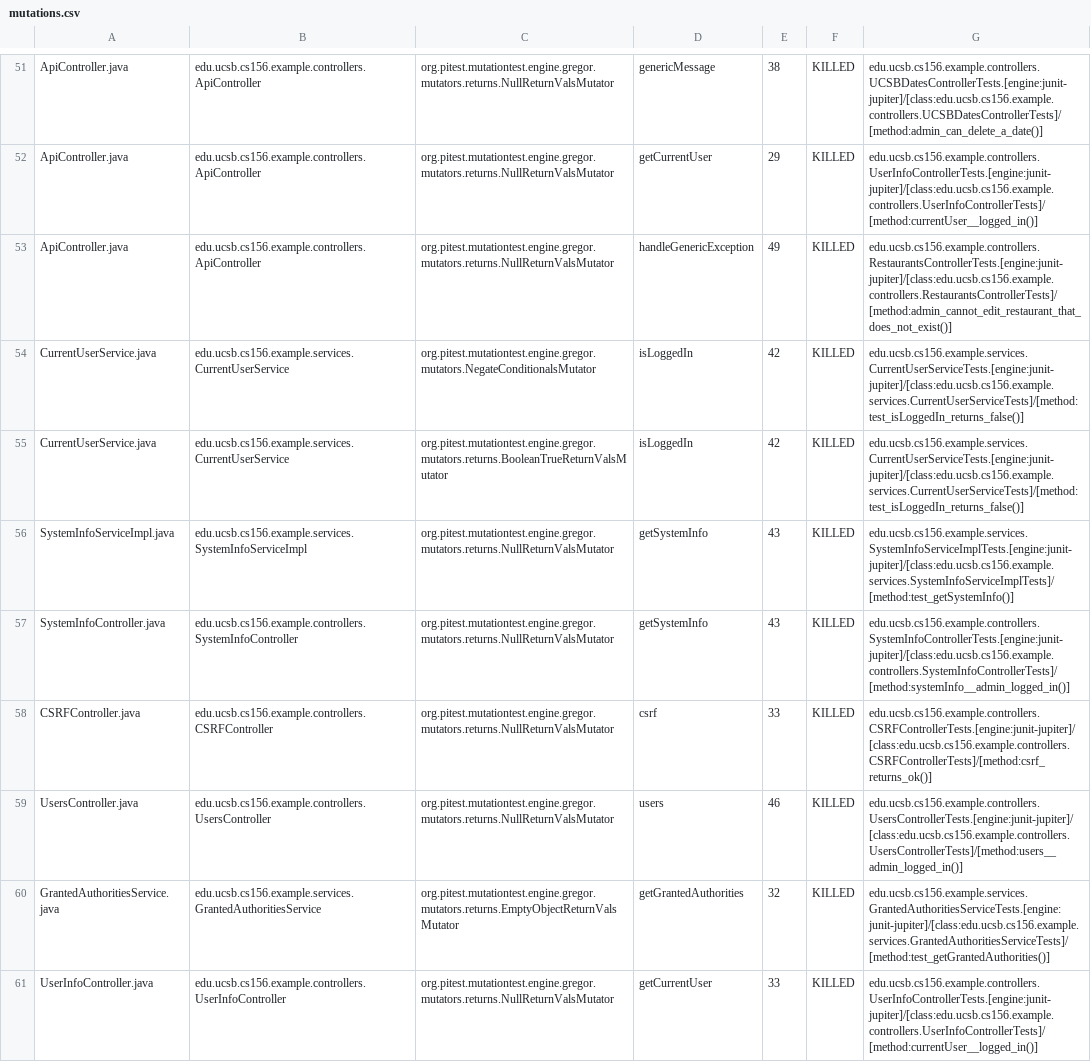
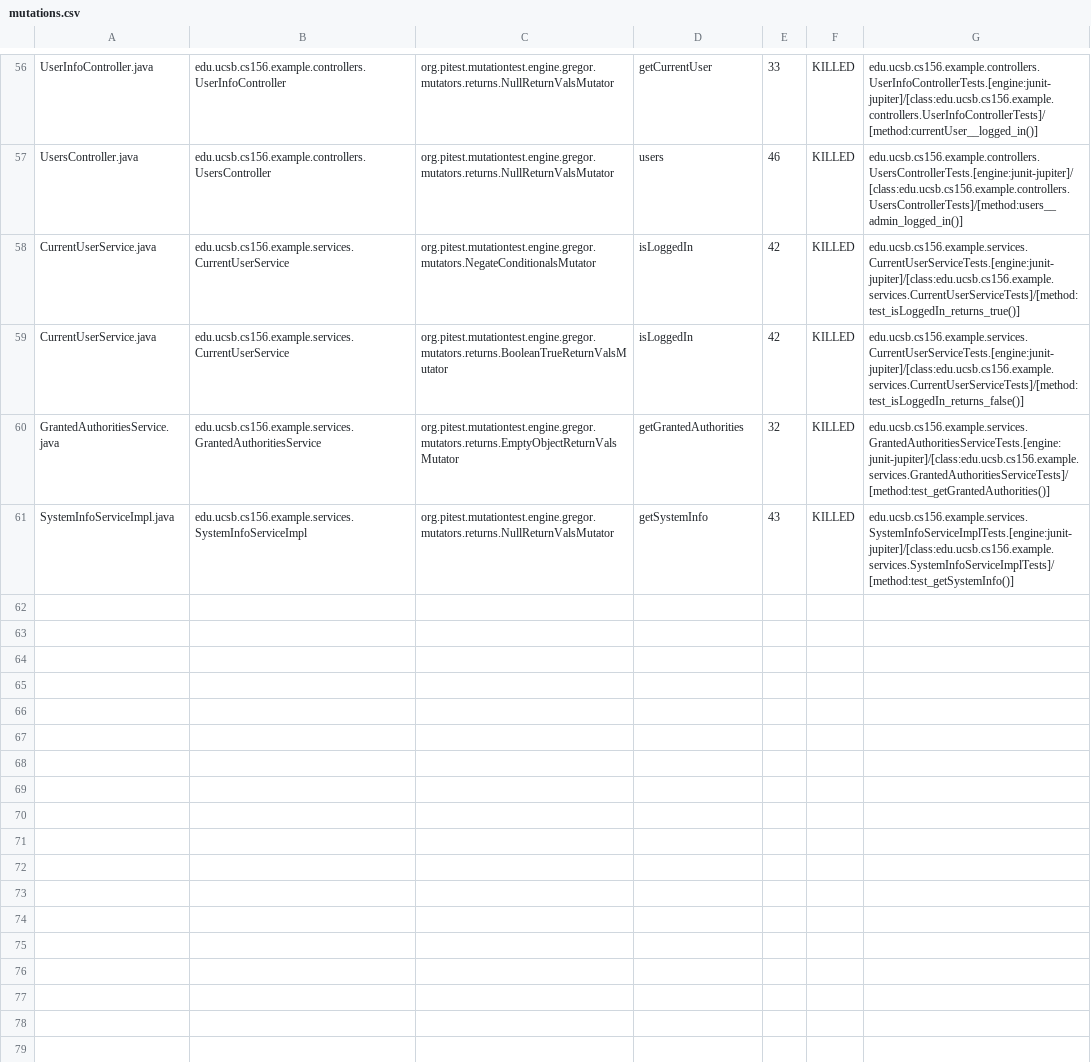
Before and after one commit to ucsb-cs156-s24/STARTER-team03, a CSV file: prs/2/pitest/mutations.csv, drawn as a sheet; only a part is shown, gaps mark what is left out; removed rows and columns are numbered as before the commit, all else as after; the diff covers the shown part only; the diff names each change by its address in the sheet, - before the commit and + after, or states it on an @@ line.

Commit message:
Deploying to gh-pages from @ ucsb-cs156-s24/STARTER-team03@3120732b498efab2f42b82e4171e5cf31093a796 🚀

```diff
--- a/prs/2/pitest/mutations.csv
+++ b/prs/2/pitest/mutations.csv
-A56: ApiController.java
+A56: UserInfoController.java
-B56: edu.ucsb.cs156.example.controllers.ApiController
+B56: edu.ucsb.cs156.example.controllers.UserInfoController
-D56: genericMessage
+D56: getCurrentUser
-E56: 38
+E56: 33
-G56: edu.ucsb.cs156.example.controllers.UCSBDatesControllerTests.[engine:junit-jupiter]/[class:edu.ucsb.cs156.example.controllers.UCSBDatesControllerTests]/[method:admin_can_delete_a_date()]
+G56: edu.ucsb.cs156.example.controllers.UserInfoControllerTests.[engine:junit-jupiter]/[class:edu.ucsb.cs156.example.controllers.UserInfoControllerTests]/[method:currentUser__logged_in()]
@@ row 52 moved to row 2: ApiController.java @@
-A57: ApiController.java
+A57: UsersController.java
-B57: edu.ucsb.cs156.example.controllers.ApiController
+B57: edu.ucsb.cs156.example.controllers.UsersController
-D57: handleGenericException
+D57: users
-E57: 49
+E57: 46
-G57: edu.ucsb.cs156.example.controllers.RestaurantsControllerTests.[engine:junit-jupiter]/[class:edu.ucsb.cs156.example.controllers.RestaurantsControllerTests]/[method:admin_cannot_edit_restaurant_that_does_not_exist()]
+G57: edu.ucsb.cs156.example.controllers.UsersControllerTests.[engine:junit-jupiter]/[class:edu.ucsb.cs156.example.controllers.UsersControllerTests]/[method:users__admin_logged_in()]
-G58: edu.ucsb.cs156.example.services.CurrentUserServiceTests.[engine:junit-jupiter]/[class:edu.ucsb.cs156.example.services.CurrentUserServiceTests]/[method:test_isLoggedIn_returns_false()]
+G58: edu.ucsb.cs156.example.services.CurrentUserServiceTests.[engine:junit-jupiter]/[class:edu.ucsb.cs156.example.services.CurrentUserServiceTests]/[method:test_isLoggedIn_returns_true()]
@@ row 57 moved to row 18: SystemInfoController.java @@
@@ row 58 moved to row 4: CSRFController.java @@
-row 59: UsersController.java | edu.ucsb.cs156.example.controllers.UsersController | org.pitest.mutationtest.engine.gregor.mutators.returns.NullReturnValsMutator | users | 46 | KILLED | edu.ucsb.cs156.example.controllers.UsersControllerTests.[engine:junit-jupiter]/[class:edu.ucsb.cs156.example.controllers.UsersControllerTests]/[method:users__admin_logged_in()]
-row 61: UserInfoController.java | edu.ucsb.cs156.example.controllers.UserInfoController | org.pitest.mutationtest.engine.gregor.mutators.returns.NullReturnValsMutator | getCurrentUser | 33 | KILLED | edu.ucsb.cs156.example.controllers.UserInfoControllerTests.[engine:junit-jupiter]/[class:edu.ucsb.cs156.example.controllers.UserInfoControllerTests]/[method:currentUser__logged_in()]
```
Also changed, not shown: 2 added rows and 28 moved rows elsewhere in this file, 12 other files.
